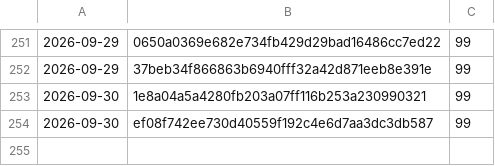
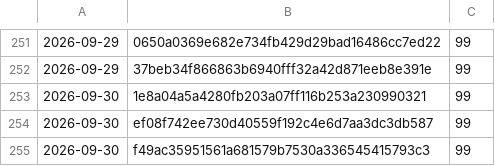
Before and after one commit to Danathar/atomic-image-builder, a CSV file: coverage-trend.csv, drawn as a sheet; only a part is shown, gaps mark what is left out.

```diff
--- a/coverage-trend.csv
+++ b/coverage-trend.csv
@@ -254 +254,2 @@
 2026-09-30,ef08f742ee730d40559f192c4e6d7aa3dc3db587,99
+2026-09-30,f49ac35951561a681579b7530a336545415793c3,99
```
